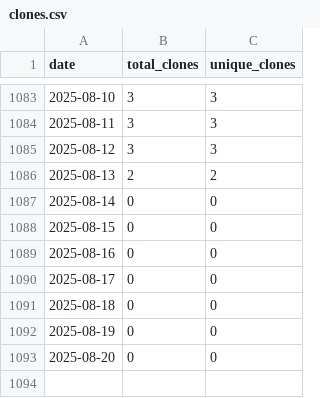
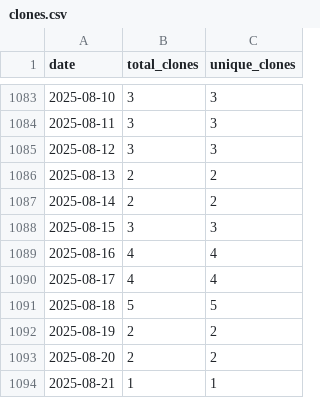
Before and after one commit to wumphlett/COMP-3220, a CSV file: .traffic/clones.csv, drawn as a sheet; only a part is shown, gaps mark what is left out.

Commit message:
Updating repository traffic

```diff
--- a/.traffic/clones.csv
+++ b/.traffic/clones.csv
@@ -1086,8 +1086,9 @@ date,total_clones,unique_clones
 2025-08-13,2,2
-2025-08-14,0,0
-2025-08-15,0,0
-2025-08-16,0,0
-2025-08-17,0,0
-2025-08-18,0,0
-2025-08-19,0,0
-2025-08-20,0,0
+2025-08-14,2,2
+2025-08-15,3,3
+2025-08-16,4,4
+2025-08-17,4,4
+2025-08-18,5,5
+2025-08-19,2,2
+2025-08-20,2,2
+2025-08-21,1,1
```
Also changed, not shown: .traffic/views.csv, 3 other files.
